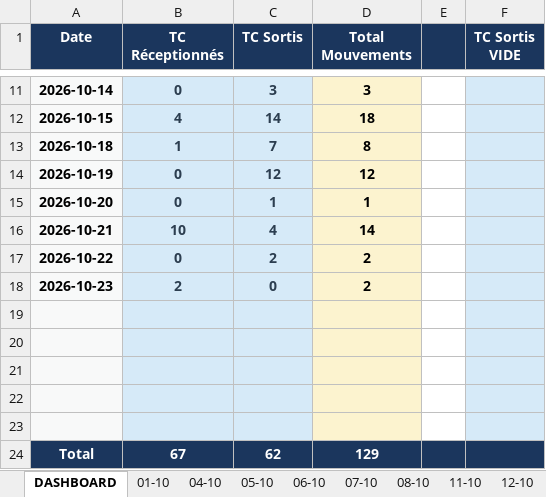
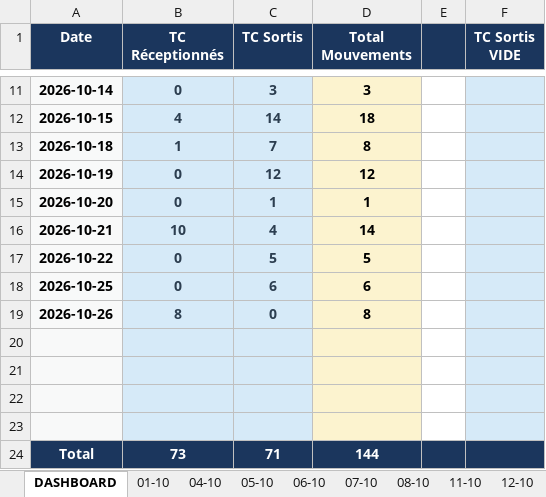
Before and after one commit to Mag2027pro/egs-conatainer-tracker-, an Excel workbook: Fiche de mouvement _10-2026.xlsx, sheet DASHBOARD, drawn as a sheet; only a part is shown, gaps mark what is left out; values as stored, in another font and other column widths than the file's, no borders; removed rows and columns are numbered as before the commit, all else as after; the diff names each change by its address in the sheet, - before the commit and + after, or states it on an @@ line.

```diff
--- a/Fiche de mouvement _10-2026.xlsx (sheet DASHBOARD)
+++ b/Fiche de mouvement _10-2026.xlsx (sheet DASHBOARD)
-C17 (TC Sortis): 2
+C17 (TC Sortis): 5
-D17 (Total Mouvements): 2
+D17 (Total Mouvements): 5
-row 18: 2026-10-23 | 2 | 0 | 2
+row 18: 2026-10-25 | 0 | 6 | 6
+row 19: 2026-10-26 | 8 | 0 | 8
-row 23: (empty)
-B24 (TC Réceptionnés): 67
+B24 (TC Réceptionnés): 73
-C24 (TC Sortis): 62
+C24 (TC Sortis): 71
-D24 (Total Mouvements): 129
+D24 (Total Mouvements): 144
```
Also changed, not shown: sheet 22-10, sheet 21-10, other sheet tabs, formulas that keep their value, charts or pictures.
